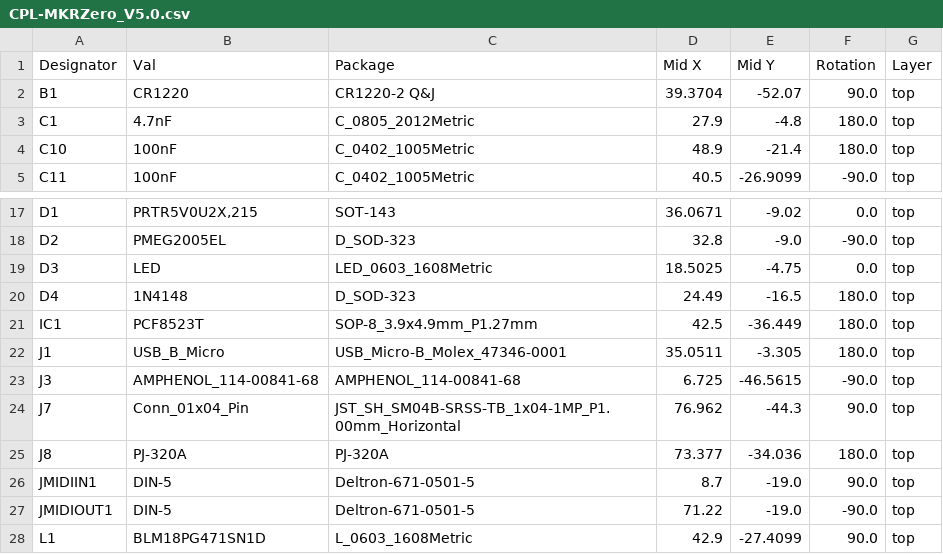
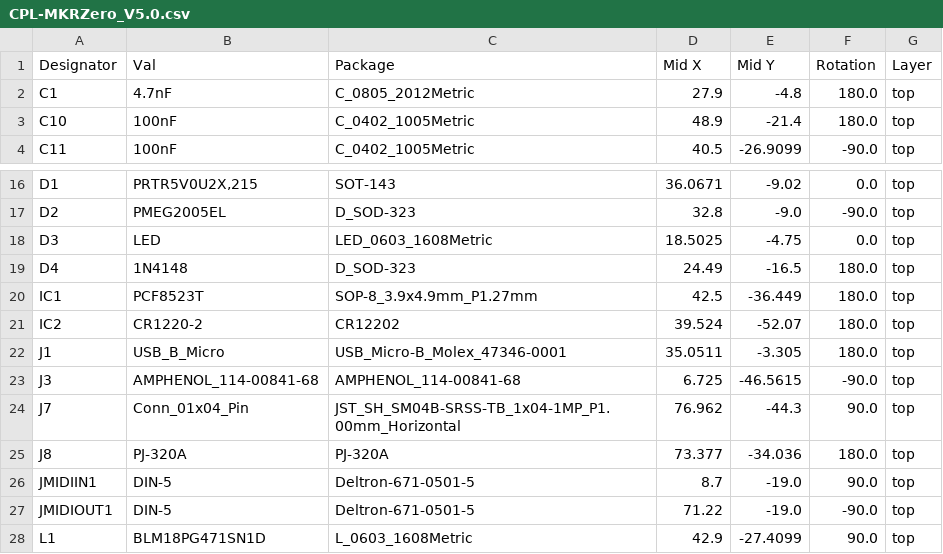
Before and after one commit to newdigate/samd21g-midi-tool, a CSV file: hardware/jlcpcb/production_files/CPL-MKRZero_V5.0.csv, drawn as a sheet; only a part is shown, gaps mark what is left out; removed rows and columns are numbered as before the commit, all else as after; the diff names each change by its address in the sheet, - before the commit and + after, or states it on an @@ line.

```diff
--- a/hardware/jlcpcb/production_files/CPL-MKRZero_V5.0.csv
+++ b/hardware/jlcpcb/production_files/CPL-MKRZero_V5.0.csv
-row 2: B1 | CR1220 | CR1220-2 Q&J | 39.3704 | -52.07 | 90.0 | top
+row 21: IC2 | CR1220-2 | CR12202 | 39.524 | -52.07 | 180.0 | top
```
Also changed, not shown: hardware/jlcpcb/production_files/BOM-MKRZero_V5.0.csv, 18 other files.
